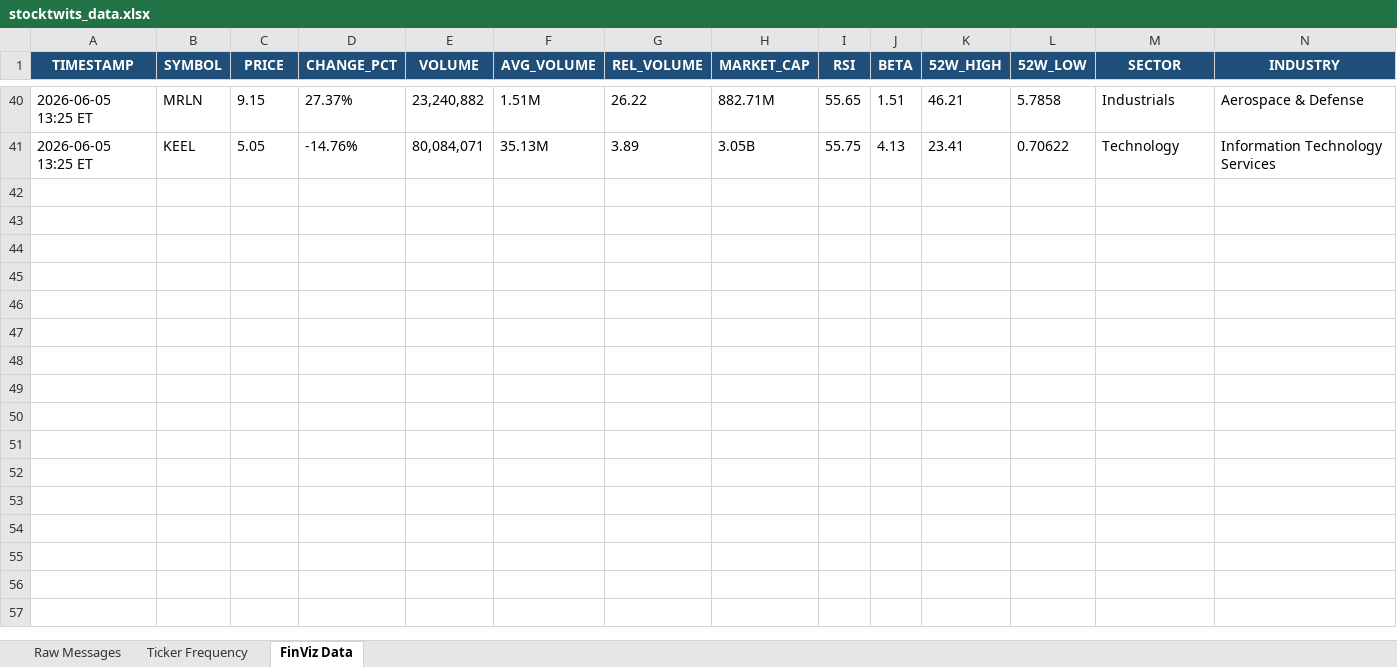
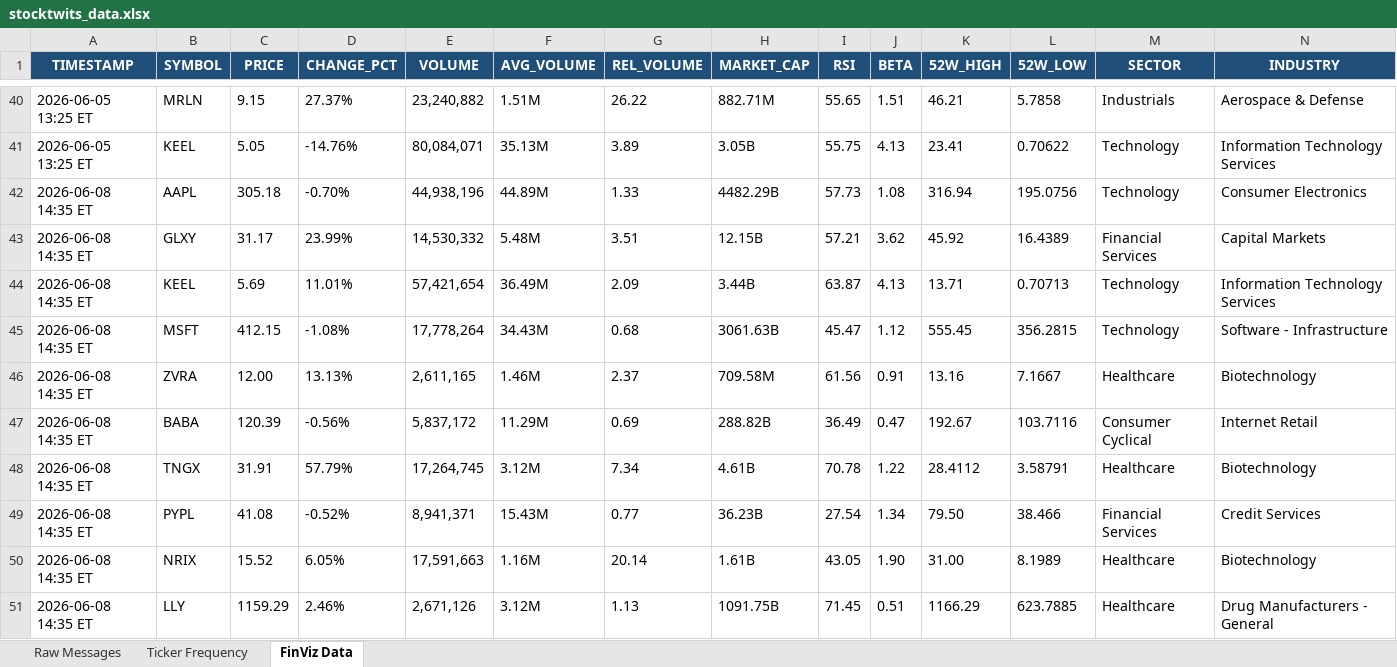
Before and after one commit to 7scgb4t8vc-cpu/stocktwits-collector, an Excel workbook: data/stocktwits_data.xlsx, sheet FinViz Data, drawn as a sheet; only a part is shown, gaps mark what is left out; values as stored, in another font and other column widths than the file's, no borders; the diff names each change by its address in the sheet, - before the commit and + after, or states it on an @@ line.

```diff
--- a/data/stocktwits_data.xlsx (sheet FinViz Data)
+++ b/data/stocktwits_data.xlsx (sheet FinViz Data)
+row 42: 2026-06-08 14:35 ET | AAPL | 305.18 | -0.70% | 44,938,196 | 44.89M | 1.33 | 4482.29B | 57.73 | 1.08 | 316.94 | 195.0756 | Technology | Consumer Electronics
+row 43: 2026-06-08 14:35 ET | GLXY | 31.17 | 23.99% | 14,530,332 | 5.48M | 3.51 | 12.15B | 57.21 | 3.62 | 45.92 | 16.4389 | Financial Services | Capital Markets
+row 44: 2026-06-08 14:35 ET | KEEL | 5.69 | 11.01% | 57,421,654 | 36.49M | 2.09 | 3.44B | 63.87 | 4.13 | 13.71 | 0.70713 | Technology | Information Technology Services
+row 45: 2026-06-08 14:35 ET | MSFT | 412.15 | -1.08% | 17,778,264 | 34.43M | 0.68 | 3061.63B | 45.47 | 1.12 | 555.45 | 356.2815 | Technology | Software - Infrastructure
+row 46: 2026-06-08 14:35 ET | ZVRA | 12.00 | 13.13% | 2,611,165 | 1.46M | 2.37 | 709.58M | 61.56 | 0.91 | 13.16 | 7.1667 | Healthcare | Biotechnology
+row 47: 2026-06-08 14:35 ET | BABA | 120.39 | -0.56% | 5,837,172 | 11.29M | 0.69 | 288.82B | 36.49 | 0.47 | 192.67 | 103.7116 | Consumer Cyclical | Internet Retail
+row 48: 2026-06-08 14:35 ET | TNGX | 31.91 | 57.79% | 17,264,745 | 3.12M | 7.34 | 4.61B | 70.78 | 1.22 | 28.4112 | 3.58791 | Healthcare | Biotechnology
+row 49: 2026-06-08 14:35 ET | PYPL | 41.08 | -0.52% | 8,941,371 | 15.43M | 0.77 | 36.23B | 27.54 | 1.34 | 79.50 | 38.466 | Financial Services | Credit Services
+row 50: 2026-06-08 14:35 ET | NRIX | 15.52 | 6.05% | 17,591,663 | 1.16M | 20.14 | 1.61B | 43.05 | 1.90 | 31.00 | 8.1989 | Healthcare | Biotechnology
+row 51: 2026-06-08 14:35 ET | LLY | 1159.29 | 2.46% | 2,671,126 | 3.12M | 1.13 | 1091.75B | 71.45 | 0.51 | 1166.29 | 623.7885 | Healthcare | Drug Manufacturers - General
```
Also changed, not shown: sheet Raw Messages, sheet Ticker Frequency, 4 other files.
